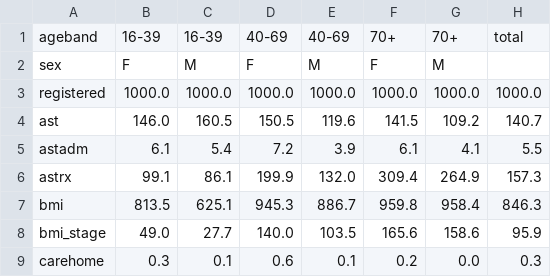
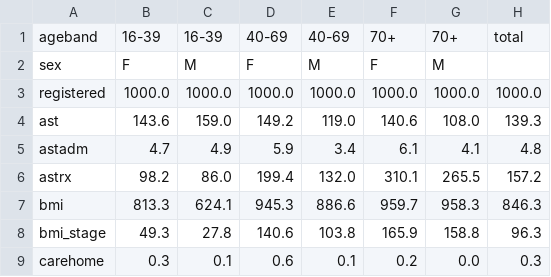
Before and after one commit to opensafely/primis-codelist-prevalence, a CSV file: released-outputs/code-prevalence-by-age-and-sex_emis.csv, drawn as a sheet; only a part is shown; the diff covers the shown part only.

```diff
--- a/released-outputs/code-prevalence-by-age-and-sex_emis.csv
+++ b/released-outputs/code-prevalence-by-age-and-sex_emis.csv
@@ -3,7 +3,7 @@ sex,F,M,F,M,F,M,
 registered,1000.0,1000.0,1000.0,1000.0,1000.0,1000.0,1000.0
-ast,146.0,160.5,150.5,119.6,141.5,109.2,140.7
-astadm,6.1,5.4,7.2,3.9,6.1,4.1,5.5
-astrx,99.1,86.1,199.9,132.0,309.4,264.9,157.3
-bmi,813.5,625.1,945.3,886.7,959.8,958.4,846.3
-bmi_stage,49.0,27.7,140.0,103.5,165.6,158.6,95.9
+ast,143.6,159.0,149.2,119.0,140.6,108.0,139.3
+astadm,4.7,4.9,5.9,3.4,6.1,4.1,4.8
+astrx,98.2,86.0,199.4,132.0,310.1,265.5,157.2
+bmi,813.3,624.1,945.3,886.6,959.7,958.3,846.3
+bmi_stage,49.3,27.8,140.6,103.8,165.9,158.8,96.3
 carehome,0.3,0.1,0.6,0.1,0.2,0.0,0.3
```
Also changed, not shown: 144 edited cells elsewhere in this file.
